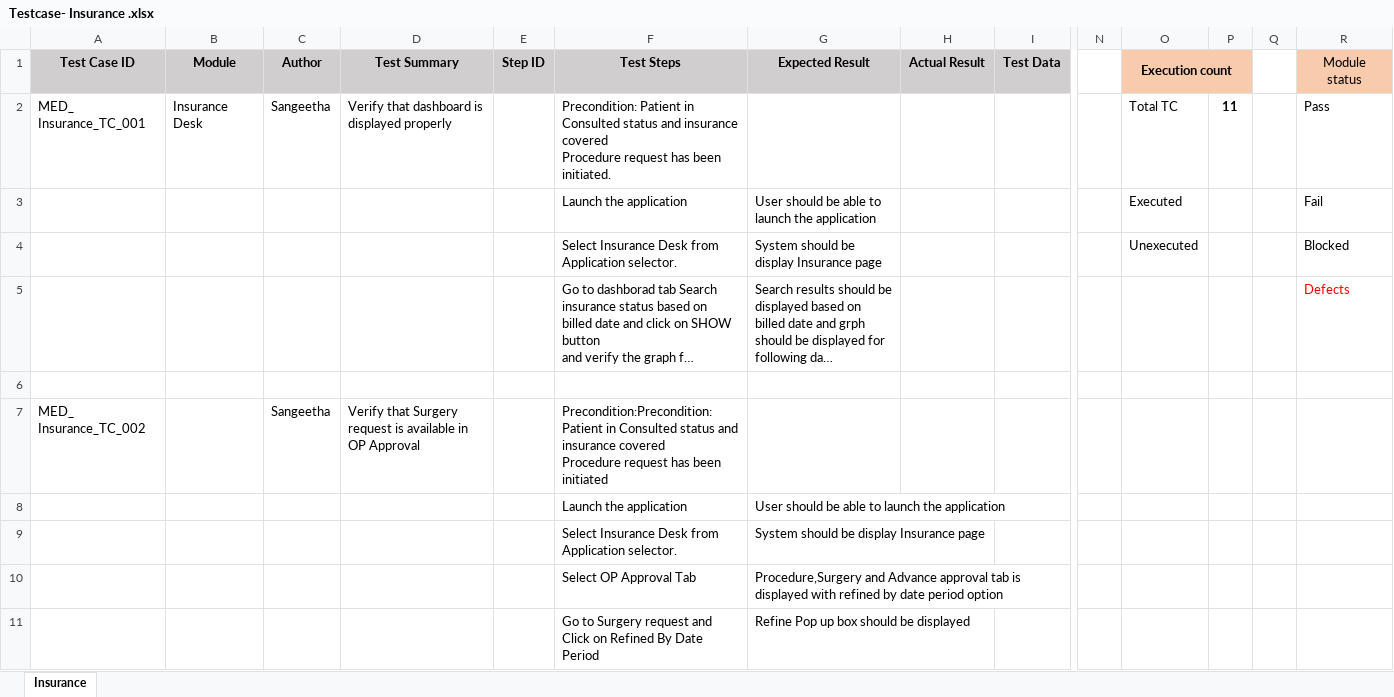
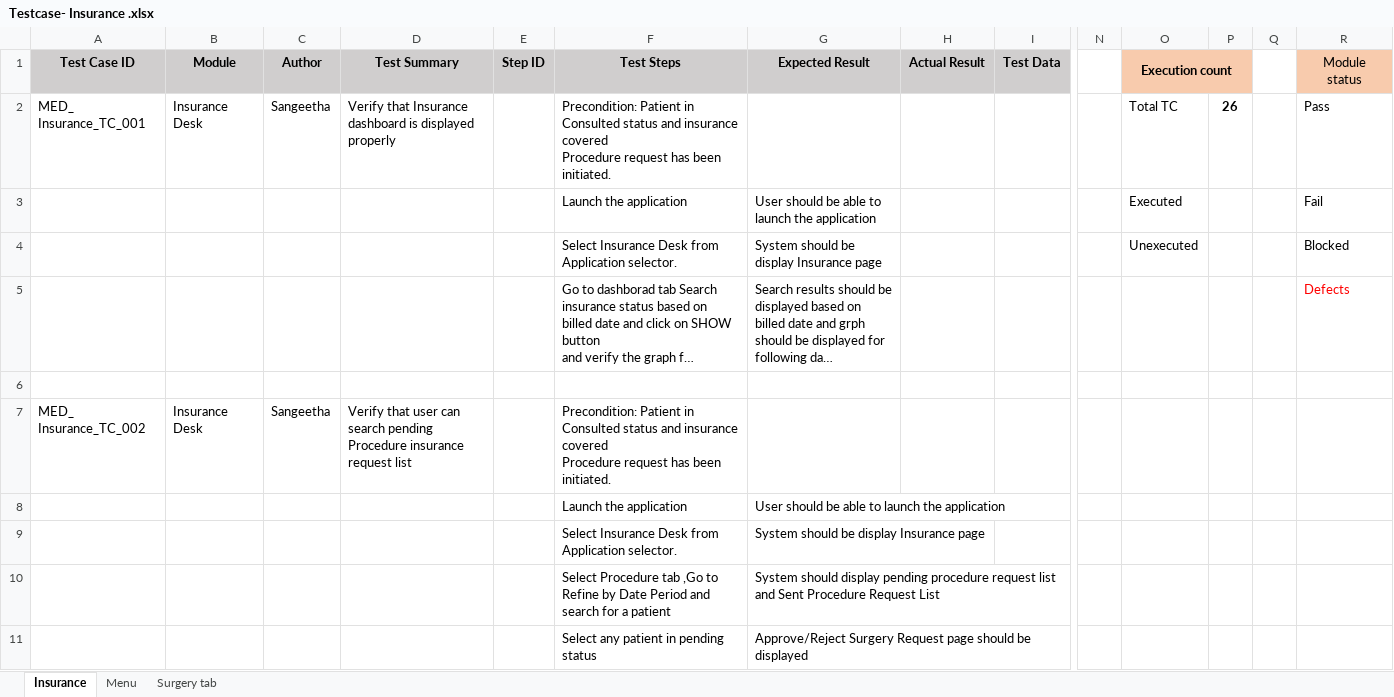
Before and after one commit to RijoJohnPatric/CentralRepository-Mediware, an Excel workbook: Test Case/Sangeetha/Testcase- Insurance .xlsx, sheet Insurance, drawn as a sheet; only a part is shown, gaps mark what is left out; the shorter side is filled out with more unchanged rows; long unchanged cells end in …; values as stored, in another font and other column widths than the file's, no borders; rows hold the shown columns only; ↵ is a line break in a cell; the diff covers the shown part only; the diff names each change by its address in the sheet, - before the commit and + after, or states it on an @@ line.

Commit message:
update insurance

```diff
--- a/Test Case/Sangeetha/Testcase- Insurance .xlsx (sheet Insurance)
+++ b/Test Case/Sangeetha/Testcase- Insurance .xlsx (sheet Insurance)
+sheet tab: Menu
+sheet tab: Surgery tab
-D2 (Test Summary): Verify that dashboard is…
+D2 (Test Summary): Verify that Insurance dashboard is…
-P2: 11
+P2: 26
-B7 (Module): (empty)
+B7 (Module): Insurance Desk
-D7 (Test Summary): Verify that Surgery request is available in OP Approval
+D7 (Test Summary): Verify that user can search pending Procedure insurance request list
-F7 (Test Steps): Precondition:Precondition: Patient in Consulted status and insurance covered ↵ Procedure request has been initiated
+F7 (Test Steps): Precondition: Patient in Consulted status and insurance covered ↵ Procedure request has been initiated.
@@ row 23 moved to row 8: Launch the application @@
@@ row 24 moved to row 9: Select Insurance Desk from Application s… @@
+row 10:  |  |  |  |  | Select Procedure tab ,Go to Refine by Date Period and search for a patient | System should display pending procedure request list and Sent Procedure Request List
+row 11:  |  |  |  |  | Select any patient in pending status | Approve/Reject Surgery Request page should be displayed
```
Also changed, not shown: 100 added rows, 102 removed rows, 4 moved rows and 33 edited cells elsewhere in this sheet.
